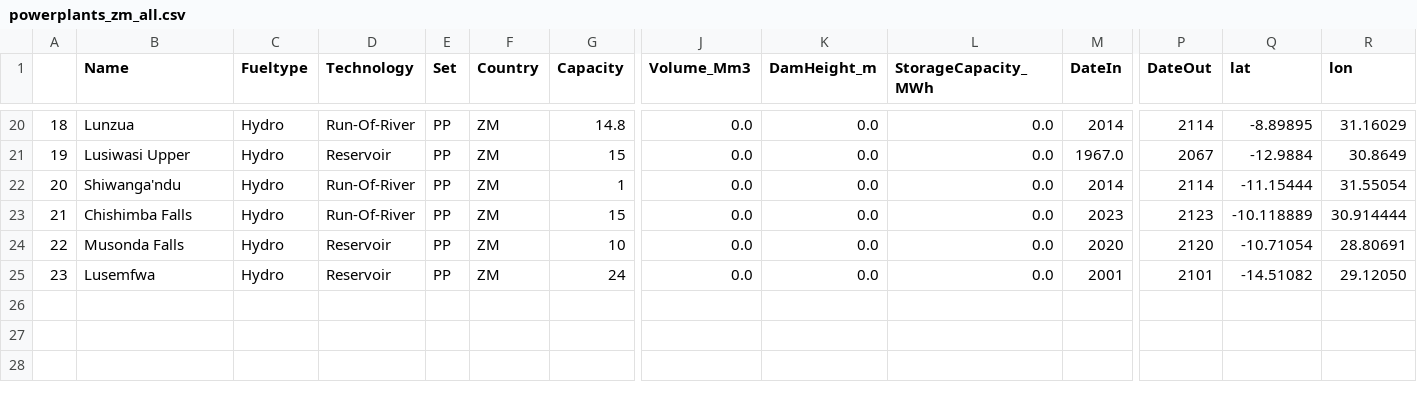
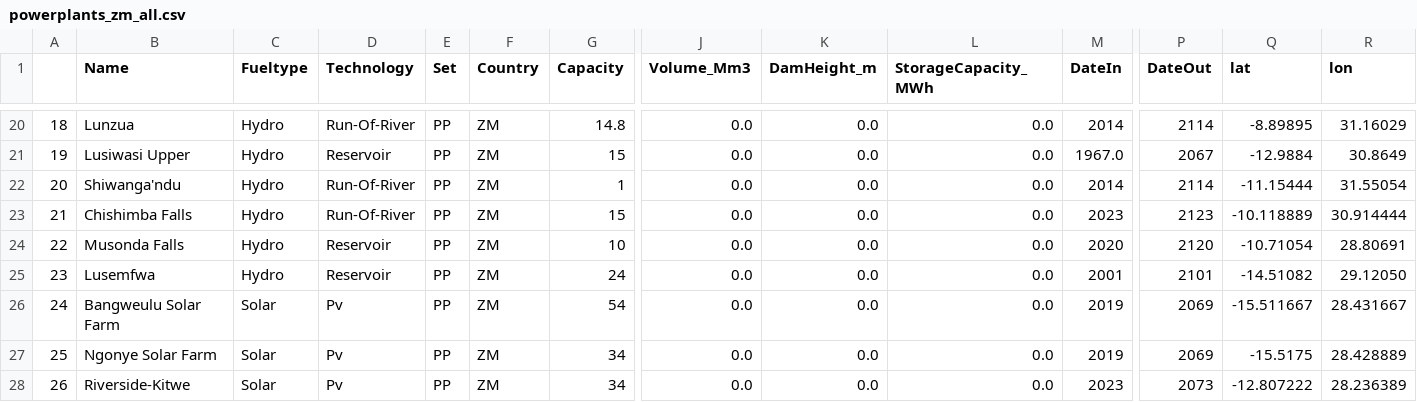
Before and after one commit to AnasAbuzayed/pypsa-zm-data, a CSV file: data/powerplants_zm_all.csv, drawn as a sheet; only a part is shown, gaps mark what is left out; rows hold the shown columns only; the diff names each change by its address in the sheet, - before the commit and + after, or states it on an @@ line.

Commit message:
Add solar power plants. List should now be updated.

```diff
--- a/data/powerplants_zm_all.csv
+++ b/data/powerplants_zm_all.csv
+row 26: 24 | Bangweulu Solar Farm | Solar | Pv | PP | ZM | 54 | 0.0 | 0.0 | 0.0 | 2019 | 2069 | -15.511667 | 28.431667
+row 27: 25 | Ngonye Solar Farm | Solar | Pv | PP | ZM | 34 | 0.0 | 0.0 | 0.0 | 2019 | 2069 | -15.5175 | 28.428889
+row 28: 26 | Riverside-Kitwe | Solar | Pv | PP | ZM | 34 | 0.0 | 0.0 | 0.0 | 2023 | 2073 | -12.807222 | 28.236389
```
